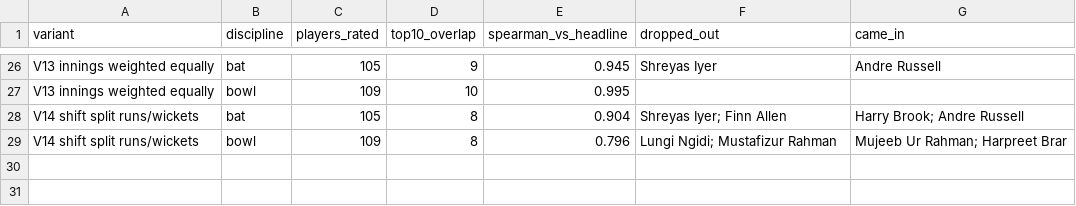
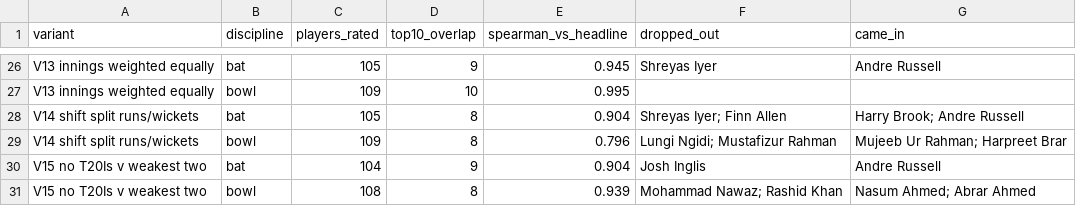
Before and after one commit to MannanHanda/rr-superr-selector-, a CSV file: outputs/sensitivity_summary.csv, drawn as a sheet; only a part is shown, gaps mark what is left out; the diff names each change by its address in the sheet, - before the commit and + after, or states it on an @@ line.

```diff
--- a/outputs/sensitivity_summary.csv
+++ b/outputs/sensitivity_summary.csv
+row 30: V15 no T20Is v weakest two | bat | 104 | 9 | 0.904 | Josh Inglis | Andre Russell
+row 31: V15 no T20Is v weakest two | bowl | 108 | 8 | 0.939 | Mohammad Nawaz; Rashid Khan | Nasum Ahmed; Abrar Ahmed
```
Also changed, not shown: outputs/report_picks.csv, outputs/sensitivity.csv, 9 other files.
